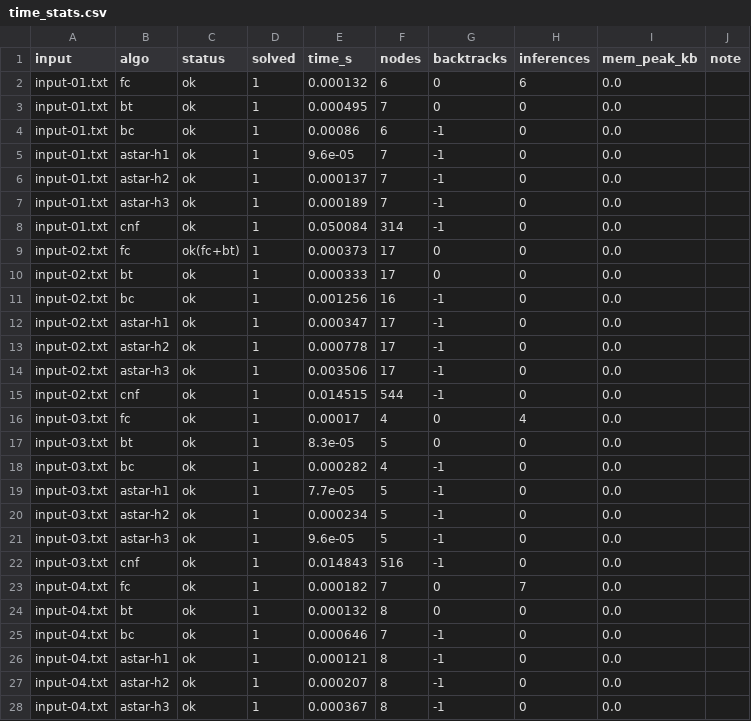
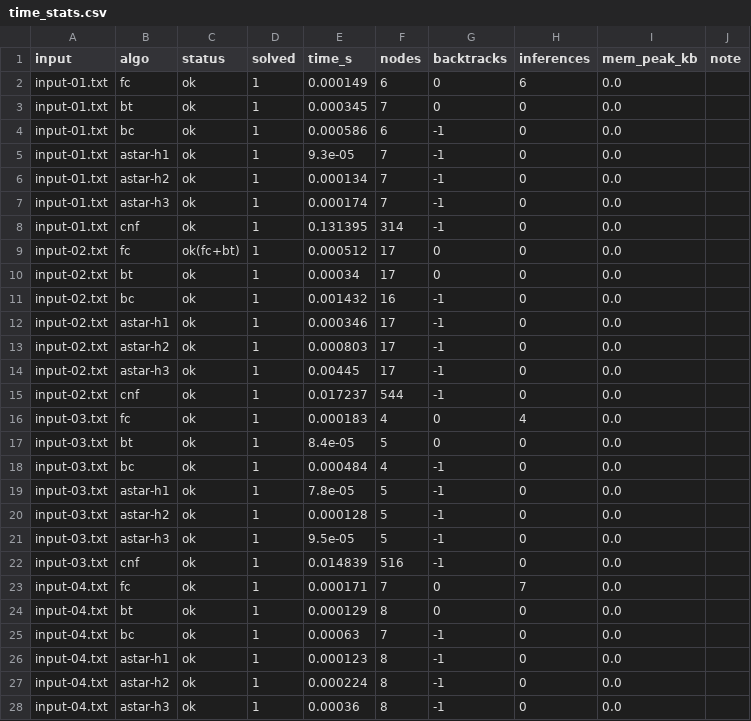
Before and after one commit to akhoi-ng/Futoshiki-FOL-Inference-Algorithms, a CSV file: Source/Results/time_stats.csv, drawn as a sheet; only a part is shown; the diff covers the shown part only.

```diff
--- a/Source/Results/time_stats.csv
+++ b/Source/Results/time_stats.csv
@@ -1,28 +1,28 @@
 input,algo,status,solved,time_s,nodes,backtracks,inferences,mem_peak_kb,note
-input-01.txt,fc,ok,1,0.000132,6,0,6,0.0,
-input-01.txt,bt,ok,1,0.000495,7,0,0,0.0,
-input-01.txt,bc,ok,1,0.00086,6,-1,0,0.0,
-input-01.txt,astar-h1,ok,1,9.6e-05,7,-1,0,0.0,
-input-01.txt,astar-h2,ok,1,0.000137,7,-1,0,0.0,
-input-01.txt,astar-h3,ok,1,0.000189,7,-1,0,0.0,
-input-01.txt,cnf,ok,1,0.050084,314,-1,0,0.0,
-input-02.txt,fc,ok(fc+bt),1,0.000373,17,0,0,0.0,
-input-02.txt,bt,ok,1,0.000333,17,0,0,0.0,
-input-02.txt,bc,ok,1,0.001256,16,-1,0,0.0,
-input-02.txt,astar-h1,ok,1,0.000347,17,-1,0,0.0,
-input-02.txt,astar-h2,ok,1,0.000778,17,-1,0,0.0,
-input-02.txt,astar-h3,ok,1,0.003506,17,-1,0,0.0,
-input-02.txt,cnf,ok,1,0.014515,544,-1,0,0.0,
-input-03.txt,fc,ok,1,0.00017,4,0,4,0.0,
-input-03.txt,bt,ok,1,8.3e-05,5,0,0,0.0,
-input-03.txt,bc,ok,1,0.000282,4,-1,0,0.0,
-input-03.txt,astar-h1,ok,1,7.7e-05,5,-1,0,0.0,
-input-03.txt,astar-h2,ok,1,0.000234,5,-1,0,0.0,
-input-03.txt,astar-h3,ok,1,9.6e-05,5,-1,0,0.0,
-input-03.txt,cnf,ok,1,0.014843,516,-1,0,0.0,
-input-04.txt,fc,ok,1,0.000182,7,0,7,0.0,
-input-04.txt,bt,ok,1,0.000132,8,0,0,0.0,
-input-04.txt,bc,ok,1,0.000646,7,-1,0,0.0,
-input-04.txt,astar-h1,ok,1,0.000121,8,-1,0,0.0,
-input-04.txt,astar-h2,ok,1,0.000207,8,-1,0,0.0,
-input-04.txt,astar-h3,ok,1,0.000367,8,-1,0,0.0,
+input-01.txt,fc,ok,1,0.000149,6,0,6,0.0,
+input-01.txt,bt,ok,1,0.000345,7,0,0,0.0,
+input-01.txt,bc,ok,1,0.000586,6,-1,0,0.0,
+input-01.txt,astar-h1,ok,1,9.3e-05,7,-1,0,0.0,
+input-01.txt,astar-h2,ok,1,0.000134,7,-1,0,0.0,
+input-01.txt,astar-h3,ok,1,0.000174,7,-1,0,0.0,
+input-01.txt,cnf,ok,1,0.131395,314,-1,0,0.0,
+input-02.txt,fc,ok(fc+bt),1,0.000512,17,0,0,0.0,
+input-02.txt,bt,ok,1,0.00034,17,0,0,0.0,
+input-02.txt,bc,ok,1,0.001432,16,-1,0,0.0,
+input-02.txt,astar-h1,ok,1,0.000346,17,-1,0,0.0,
+input-02.txt,astar-h2,ok,1,0.000803,17,-1,0,0.0,
+input-02.txt,astar-h3,ok,1,0.00445,17,-1,0,0.0,
+input-02.txt,cnf,ok,1,0.017237,544,-1,0,0.0,
+input-03.txt,fc,ok,1,0.000183,4,0,4,0.0,
+input-03.txt,bt,ok,1,8.4e-05,5,0,0,0.0,
+input-03.txt,bc,ok,1,0.000484,4,-1,0,0.0,
+input-03.txt,astar-h1,ok,1,7.8e-05,5,-1,0,0.0,
+input-03.txt,astar-h2,ok,1,0.000128,5,-1,0,0.0,
+input-03.txt,astar-h3,ok,1,9.5e-05,5,-1,0,0.0,
+input-03.txt,cnf,ok,1,0.014839,516,-1,0,0.0,
+input-04.txt,fc,ok,1,0.000171,7,0,7,0.0,
+input-04.txt,bt,ok,1,0.000129,8,0,0,0.0,
+input-04.txt,bc,ok,1,0.00063,7,-1,0,0.0,
+input-04.txt,astar-h1,ok,1,0.000123,8,-1,0,0.0,
+input-04.txt,astar-h2,ok,1,0.000224,8,-1,0,0.0,
+input-04.txt,astar-h3,ok,1,0.00036,8,-1,0,0.0,
```
Also changed, not shown: 1 added row, 1 removed row and 54 edited cells elsewhere in this file, Source/Results/benchmark.csv, Source/Results/mem_stats.csv, 6 other files.
